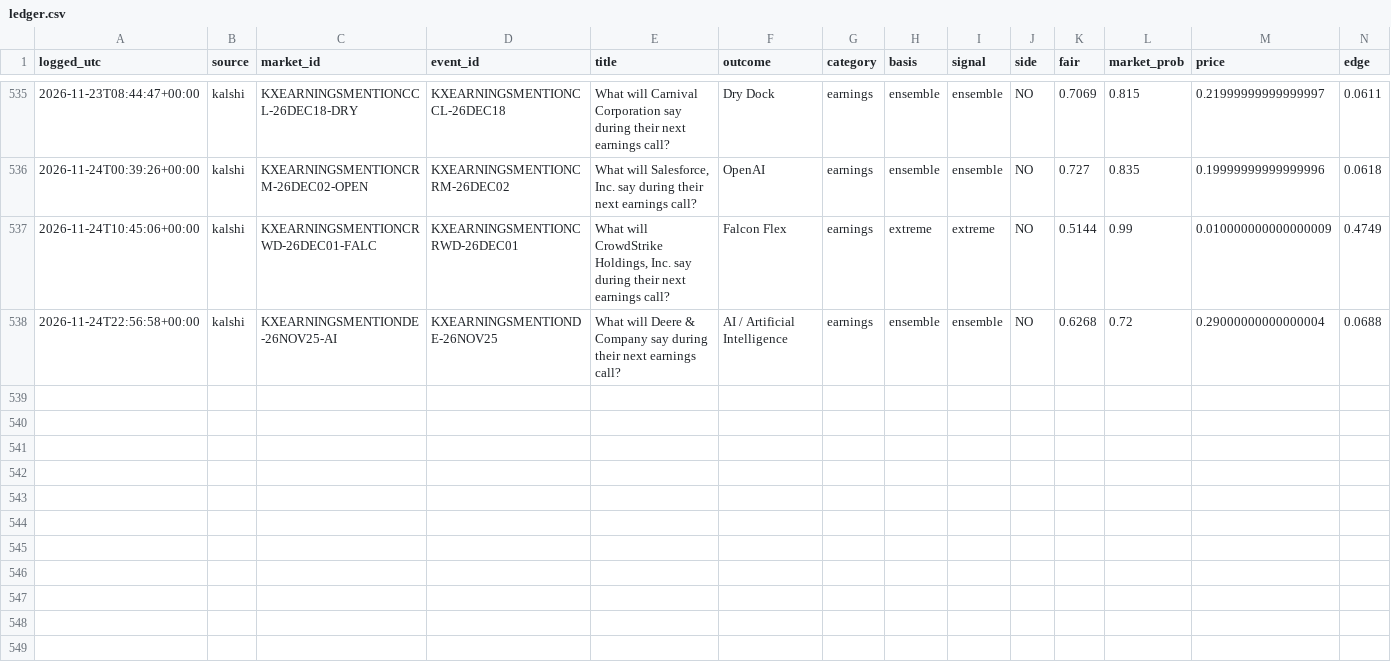
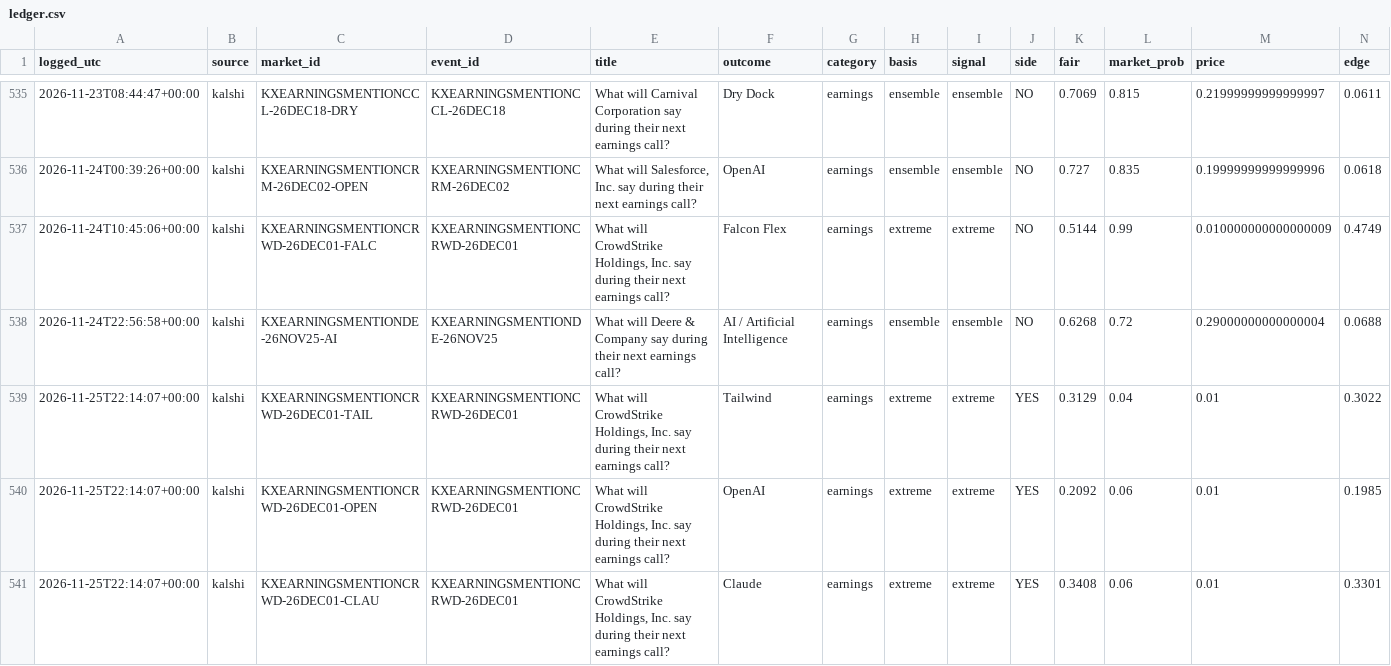
Before and after one commit to cj1234cj/markets, a CSV file: data/ledger.csv, drawn as a sheet; only a part is shown, gaps mark what is left out; rows hold the shown columns only; the diff names each change by its address in the sheet, - before the commit and + after, or states it on an @@ line.

```diff
--- a/data/ledger.csv
+++ b/data/ledger.csv
+row 539: 2026-11-25T22:14:07+00:00 | kalshi | KXEARNINGSMENTIONCRWD-26DEC01-TAIL | KXEARNINGSMENTIONCRWD-26DEC01 | What will CrowdStrike Holdings, Inc. say during their next earnings call? | Tailwind | earnings | extreme | extreme | YES | 0.3129 | 0.04 | 0.01 | 0.3022
+row 540: 2026-11-25T22:14:07+00:00 | kalshi | KXEARNINGSMENTIONCRWD-26DEC01-OPEN | KXEARNINGSMENTIONCRWD-26DEC01 | What will CrowdStrike Holdings, Inc. say during their next earnings call? | OpenAI | earnings | extreme | extreme | YES | 0.2092 | 0.06 | 0.01 | 0.1985
+row 541: 2026-11-25T22:14:07+00:00 | kalshi | KXEARNINGSMENTIONCRWD-26DEC01-CLAU | KXEARNINGSMENTIONCRWD-26DEC01 | What will CrowdStrike Holdings, Inc. say during their next earnings call? | Claude | earnings | extreme | extreme | YES | 0.3408 | 0.06 | 0.01 | 0.3301
```
Also changed, not shown: 9 other files.
